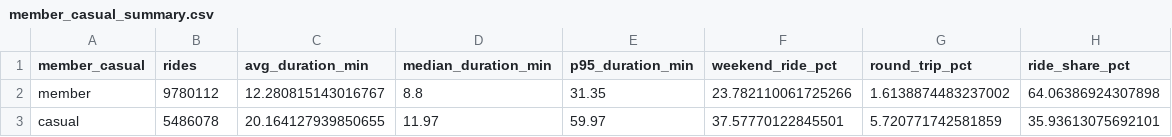
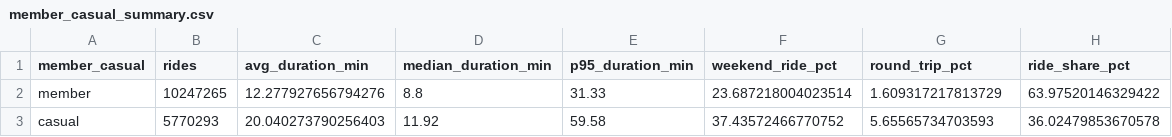
Before and after one commit to shkungulio/comprehensive_divvy_bike_sharing_analytics, a CSV file: reports/exploratory_analysis_reports/member_casual_summary.csv, drawn as a sheet.

```diff
--- a/reports/exploratory_analysis_reports/member_casual_summary.csv
+++ b/reports/exploratory_analysis_reports/member_casual_summary.csv
@@ -1,3 +1,3 @@
 member_casual,rides,avg_duration_min,median_duration_min,p95_duration_min,weekend_ride_pct,round_trip_pct,ride_share_pct
-member,9780112,12.280815143016767,8.8,31.35,23.782110061725266,1.6138874483237002,64.06386924307898
-casual,5486078,20.164127939850655,11.97,59.97,37.57770122845501,5.720771742581859,35.93613075692101
+member,10247265,12.277927656794276,8.8,31.33,23.687218004023514,1.609317217813729,63.97520146329422
+casual,5770293,20.040273790256403,11.92,59.58,37.43572466770752,5.65565734703593,36.02479853670578
```
Also changed, not shown: reports/data_quality_reports/data_quality_metrics.csv, reports/demand_forecasting_reports/demand_forecast.csv, 26 other files.
